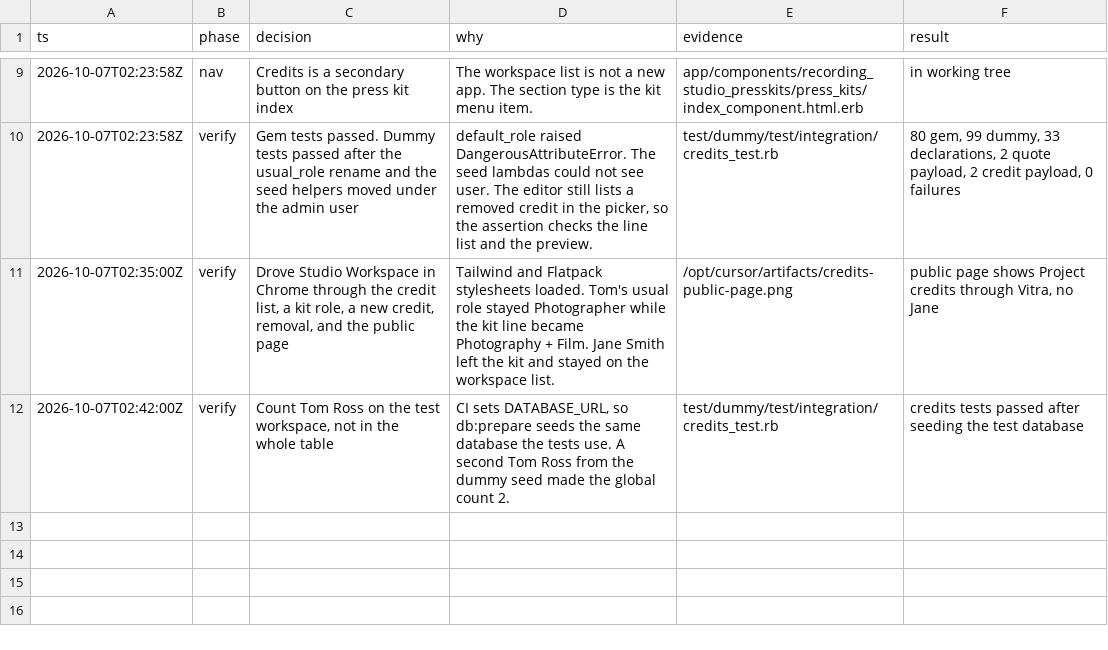
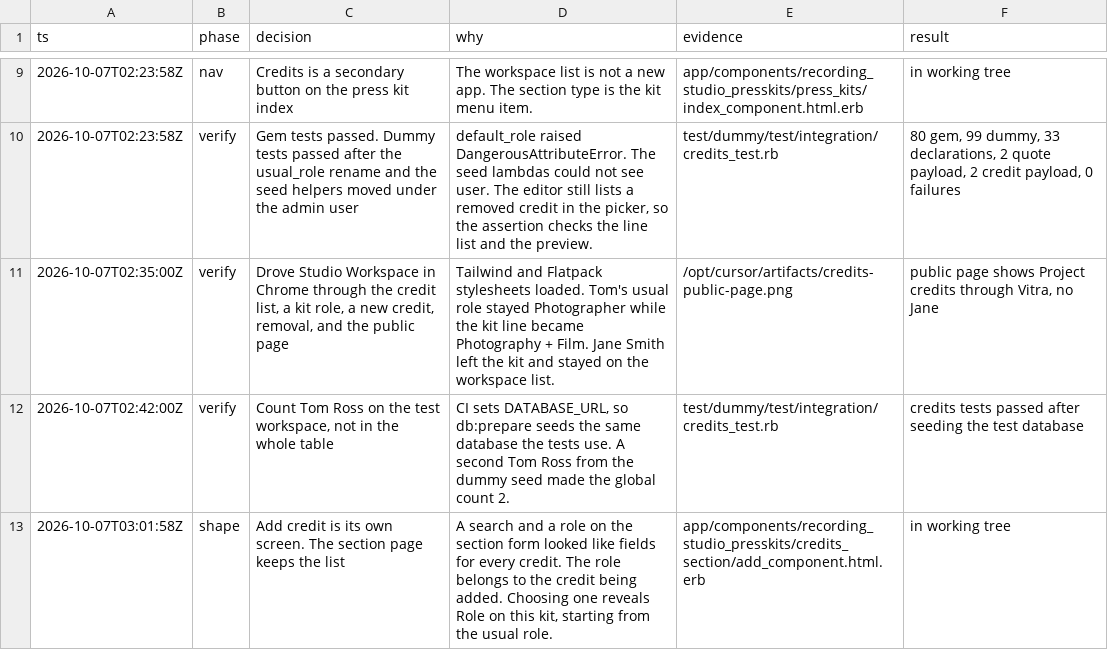
Before and after one commit to bowerbird-app/RecordingStudio_presskits, a TSV file: docs/decisions/credits.tsv, drawn as a sheet; only a part is shown, gaps mark what is left out.

```diff
--- a/docs/decisions/credits.tsv
+++ b/docs/decisions/credits.tsv
@@ -12 +12,2 @@ ts	phase	decision	why	evidence	result
 2026-10-07T02:42:00Z	verify	Count Tom Ross on the test workspace, not in the whole table	CI sets DATABASE_URL, so db:prepare seeds the same database the tests use. A second Tom Ross from the dummy seed made the global count 2.	test/dummy/test/integration/credits_test.rb	credits tests passed after seeding the test database
+2026-10-07T03:01:58Z	shape	Add credit is its own screen. The section page keeps the list	A search and a role on the section form looked like fields for every credit. The role belongs to the credit being added. Choosing one reveals Role on this kit, starting from the usual role.	app/components/recording_studio_presskits/credits_section/add_component.html.erb	in working tree
```
Also changed, not shown: 15 other files.
